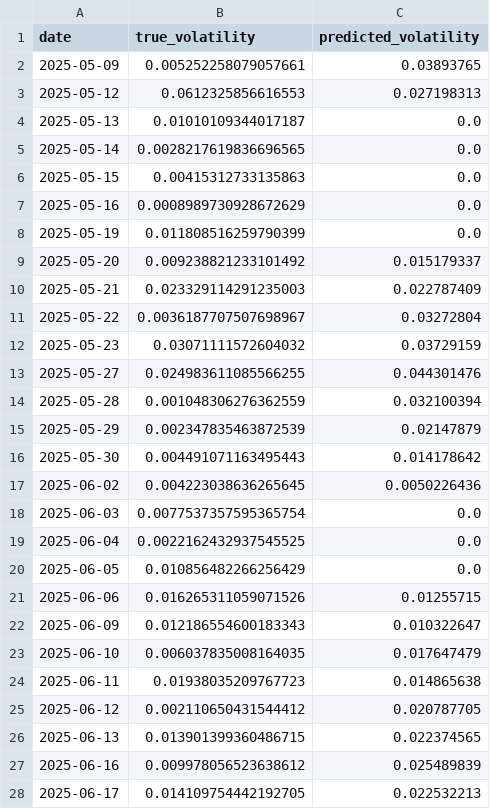
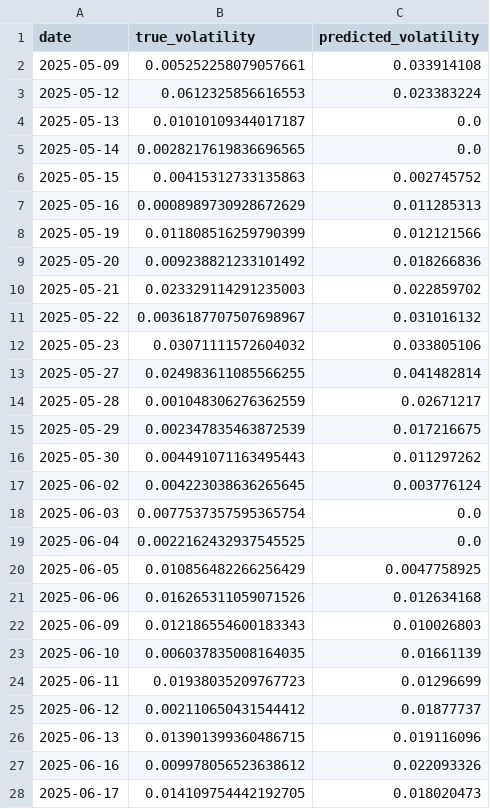
Before and after one commit to soham29640/Volatility_Predictor_App, a CSV file: outputs/predictions/lstm_predictions.csv, drawn as a sheet; only a part is shown; the diff covers the shown part only.

```diff
--- a/outputs/predictions/lstm_predictions.csv
+++ b/outputs/predictions/lstm_predictions.csv
@@ -1,28 +1,28 @@
 date,true_volatility,predicted_volatility
-2025-05-09,0.005252258079057661,0.03893765
-2025-05-12,0.0612325856616553,0.027198313
+2025-05-09,0.005252258079057661,0.033914108
+2025-05-12,0.0612325856616553,0.023383224
 2025-05-13,0.01010109344017187,0.0
 2025-05-14,0.0028217619836696565,0.0
-2025-05-15,0.00415312733135863,0.0
-2025-05-16,0.0008989730928672629,0.0
-2025-05-19,0.011808516259790399,0.0
-2025-05-20,0.009238821233101492,0.015179337
-2025-05-21,0.023329114291235003,0.022787409
-2025-05-22,0.0036187707507698967,0.03272804
-2025-05-23,0.03071111572604032,0.03729159
-2025-05-27,0.024983611085566255,0.044301476
-2025-05-28,0.001048306276362559,0.032100394
-2025-05-29,0.002347835463872539,0.02147879
-2025-05-30,0.004491071163495443,0.014178642
-2025-06-02,0.004223038636265645,0.0050226436
+2025-05-15,0.00415312733135863,0.002745752
+2025-05-16,0.0008989730928672629,0.011285313
+2025-05-19,0.011808516259790399,0.012121566
+2025-05-20,0.009238821233101492,0.018266836
+2025-05-21,0.023329114291235003,0.022859702
+2025-05-22,0.0036187707507698967,0.031016132
+2025-05-23,0.03071111572604032,0.033805106
+2025-05-27,0.024983611085566255,0.041482814
+2025-05-28,0.001048306276362559,0.02671217
+2025-05-29,0.002347835463872539,0.017216675
+2025-05-30,0.004491071163495443,0.011297262
+2025-06-02,0.004223038636265645,0.003776124
 2025-06-03,0.0077537357595365754,0.0
 2025-06-04,0.0022162432937545525,0.0
-2025-06-05,0.010856482266256429,0.0
-2025-06-06,0.016265311059071526,0.01255715
-2025-06-09,0.012186554600183343,0.010322647
-2025-06-10,0.006037835008164035,0.017647479
-2025-06-11,0.01938035209767723,0.014865638
-2025-06-12,0.002110650431544412,0.020787705
-2025-06-13,0.013901399360486715,0.022374565
-2025-06-16,0.009978056523638612,0.025489839
-2025-06-17,0.014109754442192705,0.022532213
+2025-06-05,0.010856482266256429,0.0047758925
+2025-06-06,0.016265311059071526,0.012634168
+2025-06-09,0.012186554600183343,0.010026803
+2025-06-10,0.006037835008164035,0.01661139
+2025-06-11,0.01938035209767723,0.01296699
+2025-06-12,0.002110650431544412,0.01877737
+2025-06-13,0.013901399360486715,0.019116096
+2025-06-16,0.009978056523638612,0.022093326
+2025-06-17,0.014109754442192705,0.018020473
```
Also changed, not shown: 6 edited cells elsewhere in this file, 6 other files.
